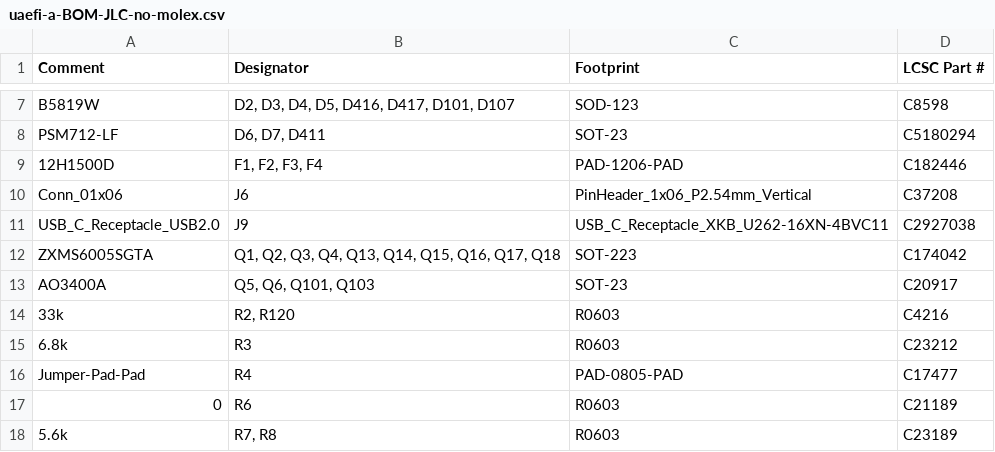
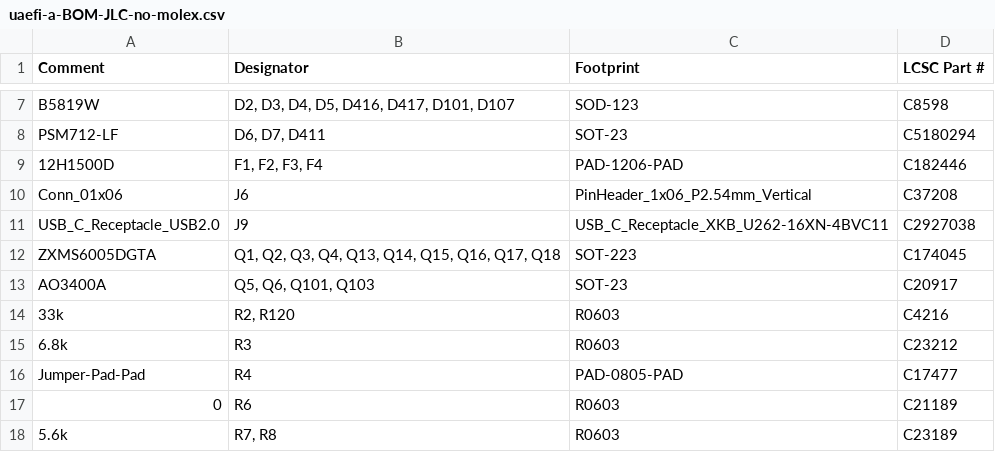
Before and after one commit to rusefi/uaefi, a CSV file: boards/uaefi-a/board/uaefi-a-BOM-JLC-no-molex.csv, drawn as a sheet; only a part is shown, gaps mark what is left out.

```diff
--- a/boards/uaefi-a/board/uaefi-a-BOM-JLC-no-molex.csv
+++ b/boards/uaefi-a/board/uaefi-a-BOM-JLC-no-molex.csv
@@ -11,3 +11,3 @@ Comment,Designator,Footprint,LCSC Part #
 "USB_C_Receptacle_USB2.0","J9","USB_C_Receptacle_XKB_U262-16XN-4BVC11","C2927038"
-"ZXMS6005SGTA","Q1, Q2, Q3, Q4, Q13, Q14, Q15, Q16, Q17, Q18","SOT-223","C174042"
+"ZXMS6005DGTA","Q1, Q2, Q3, Q4, Q13, Q14, Q15, Q16, Q17, Q18","SOT-223","C174045"
 "AO3400A","Q5, Q6, Q101, Q103","SOT-23","C20917"
```
Also changed, not shown: boards/uaefi-a/board/uaefi-a-BOM-JLC.csv.
